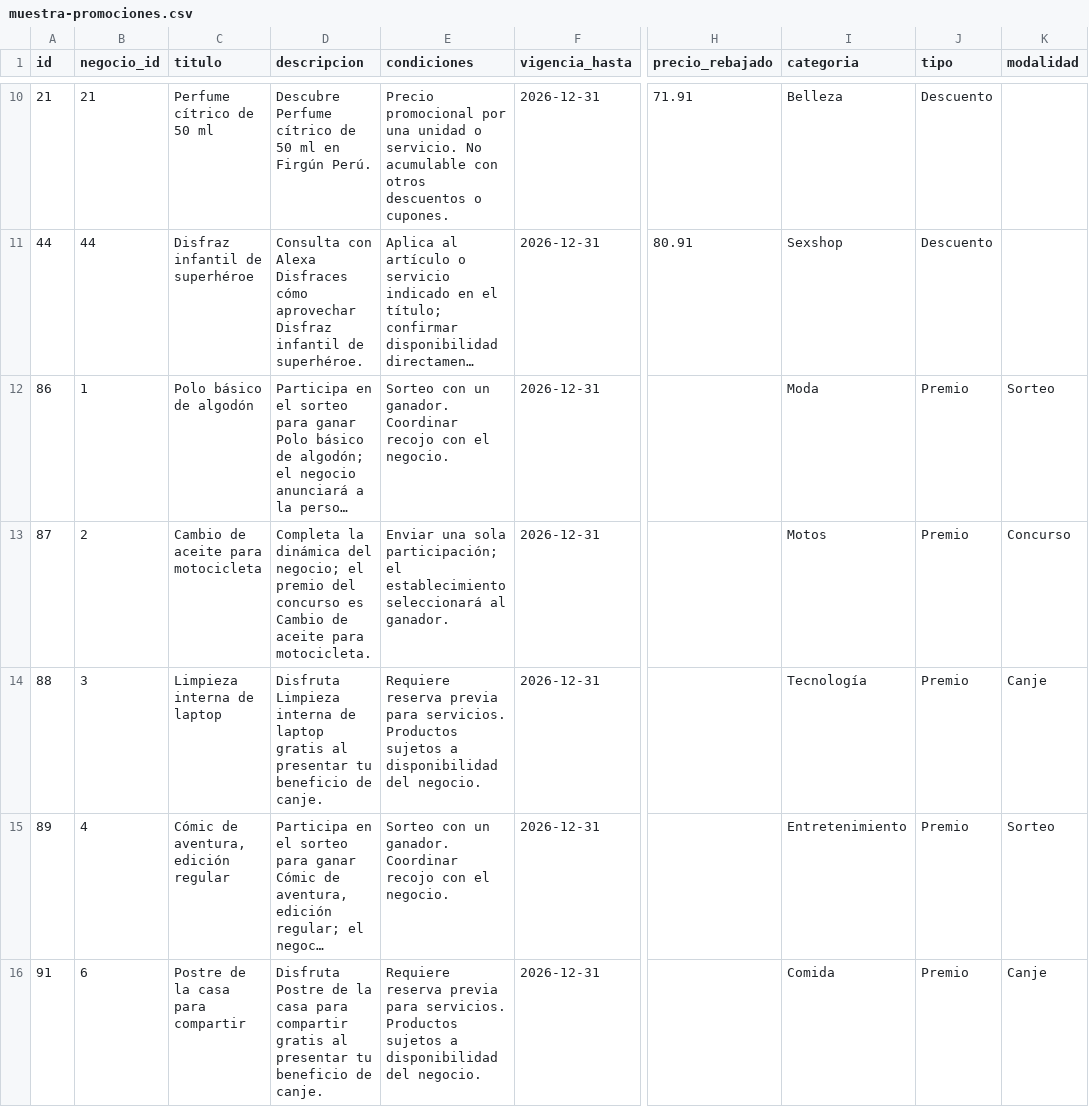
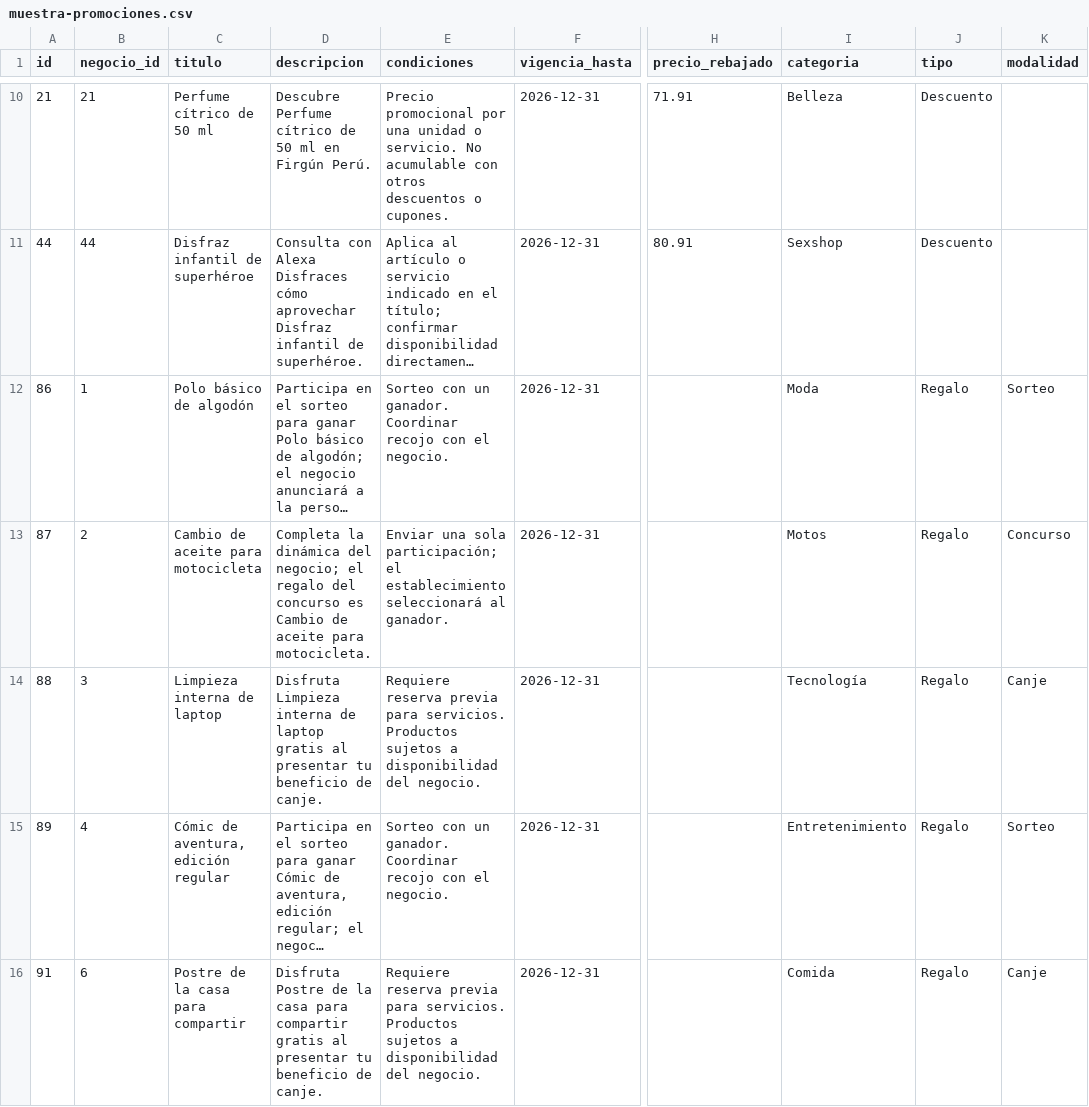
Before and after one commit to paginasperu/directorio, a CSV file: data/muestra-promociones.csv, drawn as a sheet; only a part is shown, gaps mark what is left out; long unchanged cells end in …; the diff covers the shown part only; the diff names each change by its address in the sheet, - before the commit and + after, or states it on an @@ line.

```diff
--- a/data/muestra-promociones.csv
+++ b/data/muestra-promociones.csv
-J12:J16 (tipo): Premio
+J12:J16 (tipo): Regalo
-D13 (descripcion): …negocio; el premio del concurso…
+D13 (descripcion): …negocio; el regalo del concurso…
```
Also changed, not shown: 7 edited cells elsewhere in this file, data/promociones.csv, 4 other files.
